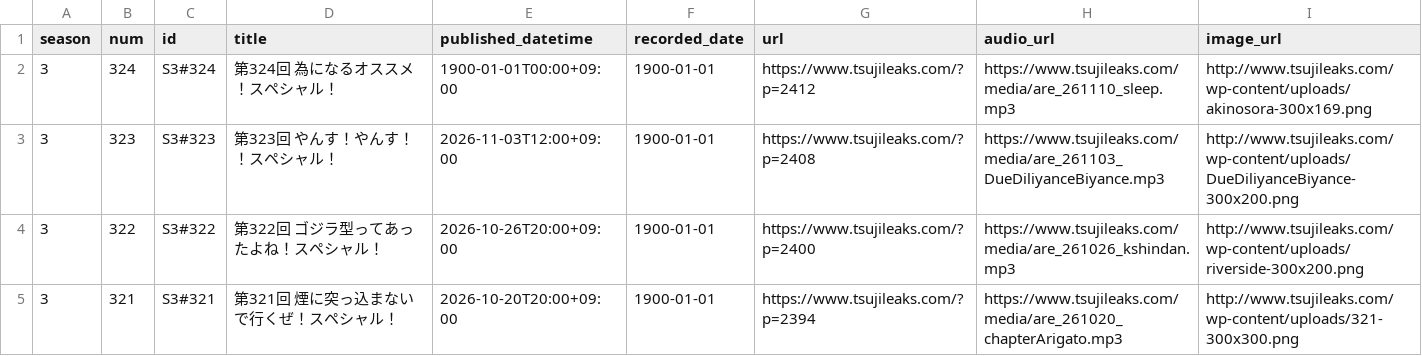
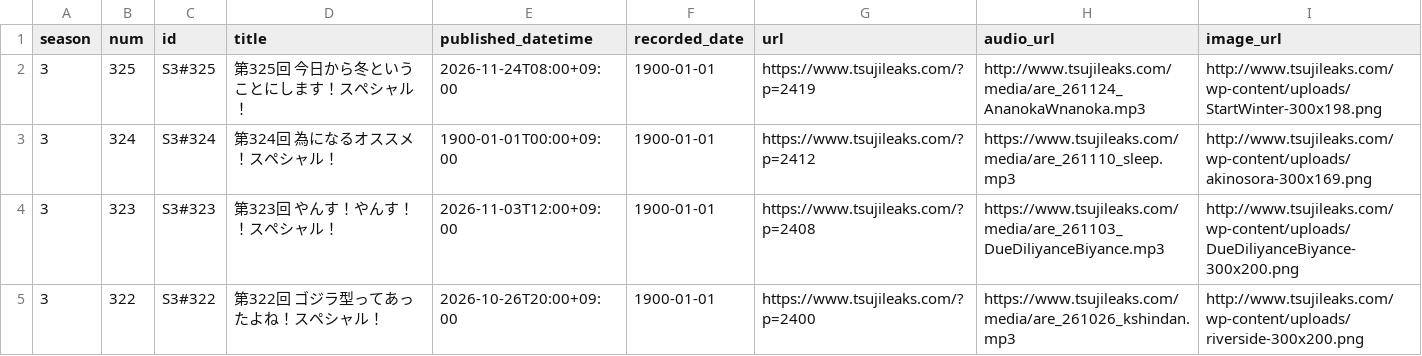
Before and after one commit to BerandaMegane/Security-no-ARE-words, a CSV file: source/_static/セキュリティのアレ_放送回リスト_自動更新.csv, drawn as a sheet; only a part is shown; the shorter side is filled out with more unchanged rows.

```diff
--- a/source/_static/セキュリティのアレ_放送回リスト_自動更新.csv
+++ b/source/_static/セキュリティのアレ_放送回リスト_自動更新.csv
@@ -1,2 +1,3 @@
 season,num,id,title,published_datetime,recorded_date,url,audio_url,image_url
+3,325,S3#325,第325回 今日から冬ということにします！スペシャル！,2026-11-24T08:00+09:00,1900-01-01,https://www.tsujileaks.com/?p=2419,http://www.tsujileaks.com/media/are_261124_AnanokaWnanoka.mp3,http://www.tsujileaks.com/wp-content/uploads/StartWinter-300x198.png
 3,324,S3#324,第324回 為になるオススメ！スペシャル！,1900-01-01T00:00+09:00,1900-01-01,https://www.tsujileaks.com/?p=2412,https://www.tsujileaks.com/media/are_261110_sleep.mp3,http://www.tsujileaks.com/wp-content/uploads/akinosora-300x169.png
```
Also changed, not shown: 1 other file.
